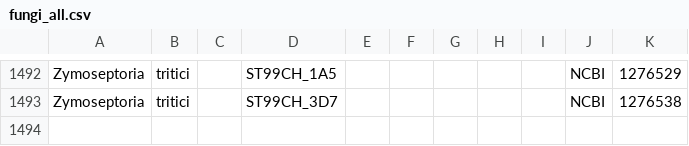
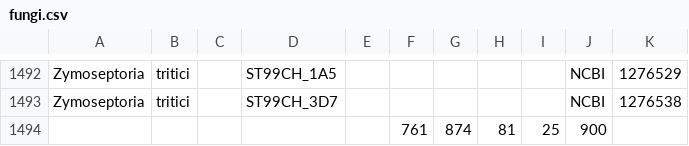
Before and after one commit to guyleonard/genome_crossovers, a CSV file: fungi/fungi.csv (was fungi/fungi_all.csv), drawn as a sheet; only a part is shown, gaps mark what is left out.

Commit message:
edits to fungi

```diff
--- a/fungi/fungi_all.csv
+++ b/fungi/fungi.csv
@@ -1493 +1493,2 @@ Zymoseptoria,tritici,,ST99CH_1A5,,,,,,NCBI,1276529
 Zymoseptoria,tritici,,ST99CH_3D7,,,,,,NCBI,1276538
+,,,,,761,874,81,25,900,
```
